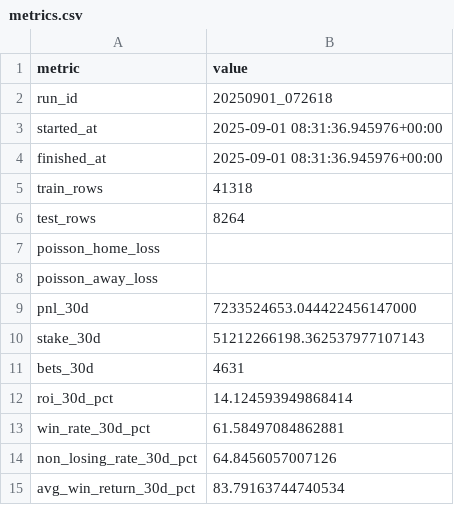
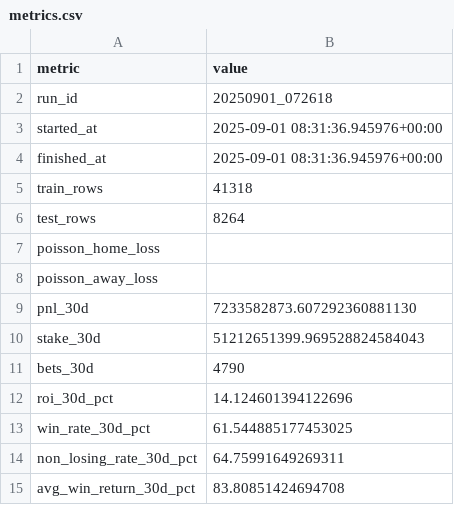
Before and after one commit to pythonchan8888/GBM, a CSV file: site/metrics.csv, drawn as a sheet.

```diff
--- a/site/metrics.csv
+++ b/site/metrics.csv
@@ -8,8 +8,8 @@ poisson_home_loss,
 poisson_away_loss,
-pnl_30d,7233524653.044422456147000
-stake_30d,51212266198.362537977107143
-bets_30d,4631
-roi_30d_pct,14.124593949868414
-win_rate_30d_pct,61.58497084862881
-non_losing_rate_30d_pct,64.8456057007126
-avg_win_return_30d_pct,83.79163744740534
+pnl_30d,7233582873.607292360881130
+stake_30d,51212651399.969528824584043
+bets_30d,4790
+roi_30d_pct,14.124601394122696
+win_rate_30d_pct,61.544885177453025
+non_losing_rate_30d_pct,64.75991649269311
+avg_win_return_30d_pct,83.80851424694708
```
Also changed, not shown: site/pnl_by_month.csv, site/roi_heatmap.csv, 14 other files.
